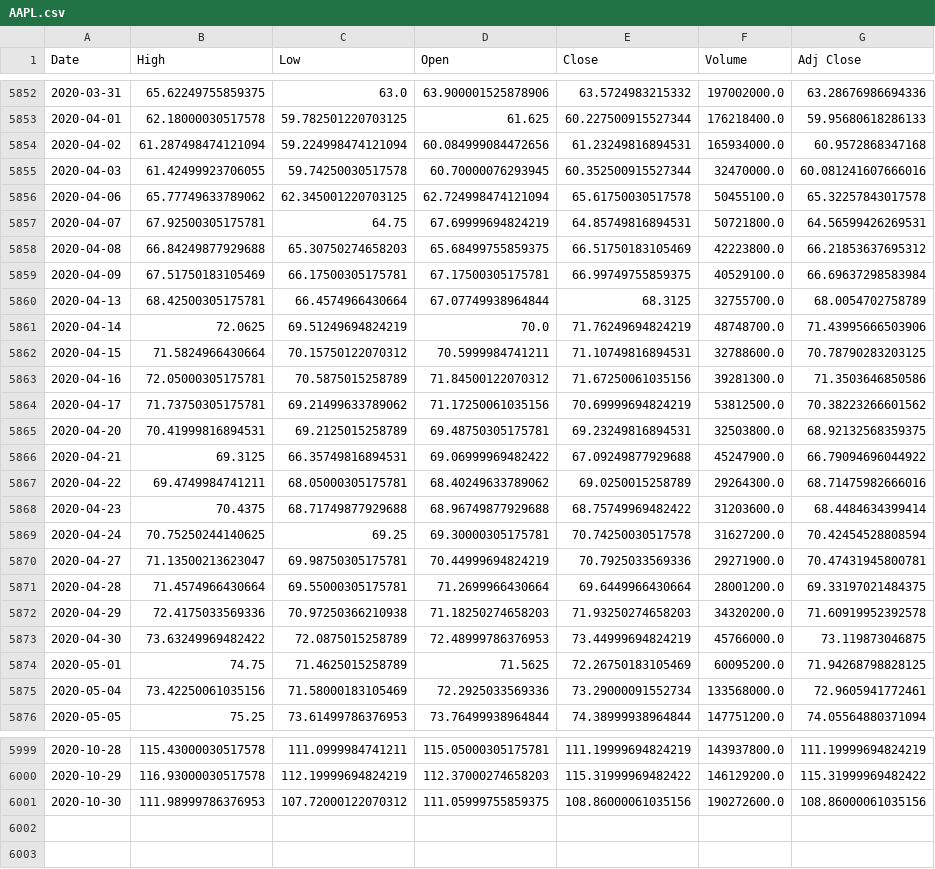
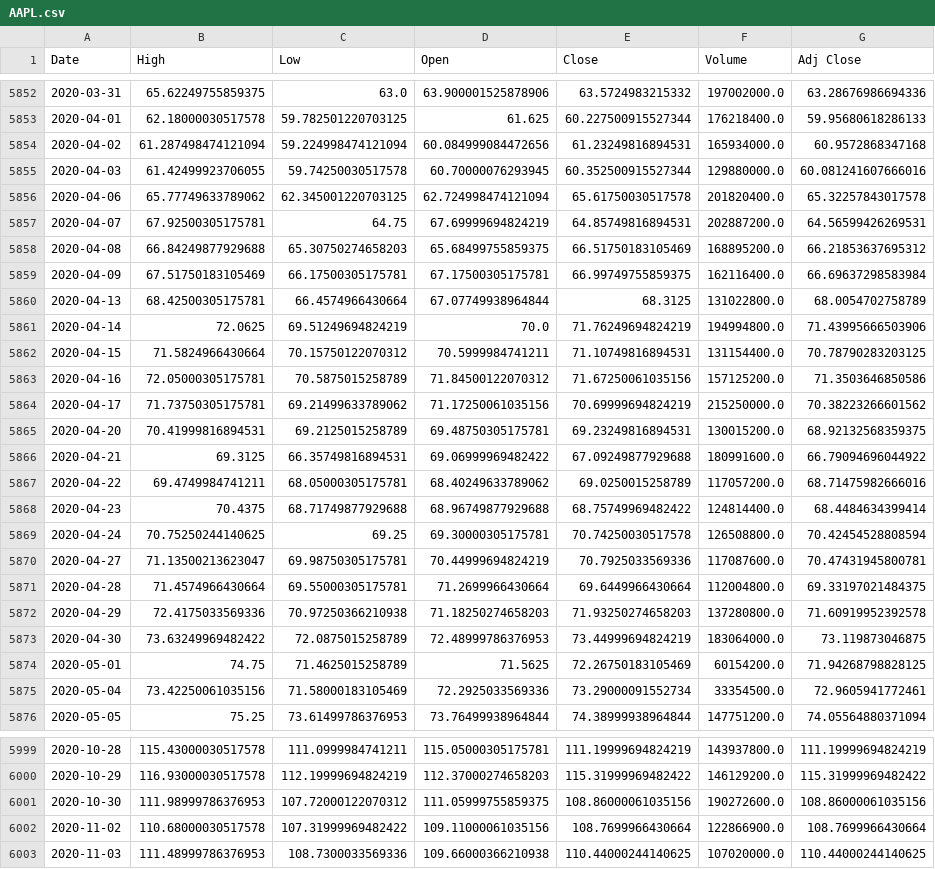
Before and after one commit to wubw/Invest, a CSV file: data/AAPL.csv, drawn as a sheet; only a part is shown, gaps mark what is left out.

```diff
--- a/data/AAPL.csv
+++ b/data/AAPL.csv
@@ -5854,23 +5854,23 @@ Date,High,Low,Open,Close,Volume,Adj Close
 2020-04-02,61.287498474121094,59.224998474121094,60.084999084472656,61.23249816894531,165934000.0,60.9572868347168
-2020-04-03,61.42499923706055,59.74250030517578,60.70000076293945,60.352500915527344,32470000.0,60.081241607666016
-2020-04-06,65.77749633789062,62.345001220703125,62.724998474121094,65.61750030517578,50455100.0,65.32257843017578
-2020-04-07,67.92500305175781,64.75,67.69999694824219,64.85749816894531,50721800.0,64.56599426269531
-2020-04-08,66.84249877929688,65.30750274658203,65.68499755859375,66.51750183105469,42223800.0,66.21853637695312
-2020-04-09,67.51750183105469,66.17500305175781,67.17500305175781,66.99749755859375,40529100.0,66.69637298583984
-2020-04-13,68.42500305175781,66.4574966430664,67.07749938964844,68.3125,32755700.0,68.0054702758789
-2020-04-14,72.0625,69.51249694824219,70.0,71.76249694824219,48748700.0,71.43995666503906
-2020-04-15,71.5824966430664,70.15750122070312,70.5999984741211,71.10749816894531,32788600.0,70.78790283203125
-2020-04-16,72.05000305175781,70.5875015258789,71.84500122070312,71.67250061035156,39281300.0,71.3503646850586
-2020-04-17,71.73750305175781,69.21499633789062,71.17250061035156,70.69999694824219,53812500.0,70.38223266601562
-2020-04-20,70.41999816894531,69.2125015258789,69.48750305175781,69.23249816894531,32503800.0,68.92132568359375
-2020-04-21,69.3125,66.35749816894531,69.06999969482422,67.09249877929688,45247900.0,66.79094696044922
-2020-04-22,69.4749984741211,68.05000305175781,68.40249633789062,69.0250015258789,29264300.0,68.71475982666016
-2020-04-23,70.4375,68.71749877929688,68.96749877929688,68.75749969482422,31203600.0,68.4484634399414
-2020-04-24,70.75250244140625,69.25,69.30000305175781,70.74250030517578,31627200.0,70.42454528808594
-2020-04-27,71.13500213623047,69.98750305175781,70.44999694824219,70.7925033569336,29271900.0,70.47431945800781
-2020-04-28,71.4574966430664,69.55000305175781,71.2699966430664,69.6449966430664,28001200.0,69.33197021484375
-2020-04-29,72.4175033569336,70.97250366210938,71.18250274658203,71.93250274658203,34320200.0,71.60919952392578
-2020-04-30,73.63249969482422,72.0875015258789,72.48999786376953,73.44999694824219,45766000.0,73.119873046875
-2020-05-01,74.75,71.4625015258789,71.5625,72.26750183105469,60095200.0,71.94268798828125
-2020-05-04,73.42250061035156,71.58000183105469,72.2925033569336,73.29000091552734,133568000.0,72.9605941772461
+2020-04-03,61.42499923706055,59.74250030517578,60.70000076293945,60.352500915527344,129880000.0,60.081241607666016
+2020-04-06,65.77749633789062,62.345001220703125,62.724998474121094,65.61750030517578,201820400.0,65.32257843017578
+2020-04-07,67.92500305175781,64.75,67.69999694824219,64.85749816894531,202887200.0,64.56599426269531
+2020-04-08,66.84249877929688,65.30750274658203,65.68499755859375,66.51750183105469,168895200.0,66.21853637695312
+2020-04-09,67.51750183105469,66.17500305175781,67.17500305175781,66.99749755859375,162116400.0,66.69637298583984
+2020-04-13,68.42500305175781,66.4574966430664,67.07749938964844,68.3125,131022800.0,68.0054702758789
+2020-04-14,72.0625,69.51249694824219,70.0,71.76249694824219,194994800.0,71.43995666503906
+2020-04-15,71.5824966430664,70.15750122070312,70.5999984741211,71.10749816894531,131154400.0,70.78790283203125
+2020-04-16,72.05000305175781,70.5875015258789,71.84500122070312,71.67250061035156,157125200.0,71.3503646850586
+2020-04-17,71.73750305175781,69.21499633789062,71.17250061035156,70.69999694824219,215250000.0,70.38223266601562
+2020-04-20,70.41999816894531,69.2125015258789,69.48750305175781,69.23249816894531,130015200.0,68.92132568359375
+2020-04-21,69.3125,66.35749816894531,69.06999969482422,67.09249877929688,180991600.0,66.79094696044922
+2020-04-22,69.4749984741211,68.05000305175781,68.40249633789062,69.0250015258789,117057200.0,68.71475982666016
+2020-04-23,70.4375,68.71749877929688,68.96749877929688,68.75749969482422,124814400.0,68.4484634399414
+2020-04-24,70.75250244140625,69.25,69.30000305175781,70.74250030517578,126508800.0,70.42454528808594
+2020-04-27,71.13500213623047,69.98750305175781,70.44999694824219,70.7925033569336,117087600.0,70.47431945800781
+2020-04-28,71.4574966430664,69.55000305175781,71.2699966430664,69.6449966430664,112004800.0,69.33197021484375
+2020-04-29,72.4175033569336,70.97250366210938,71.18250274658203,71.93250274658203,137280800.0,71.60919952392578
+2020-04-30,73.63249969482422,72.0875015258789,72.48999786376953,73.44999694824219,183064000.0,73.119873046875
+2020-05-01,74.75,71.4625015258789,71.5625,72.26750183105469,60154200.0,71.94268798828125
+2020-05-04,73.42250061035156,71.58000183105469,72.2925033569336,73.29000091552734,33354500.0,72.9605941772461
 2020-05-05,75.25,73.61499786376953,73.76499938964844,74.38999938964844,147751200.0,74.05564880371094
@@ -6001 +6001,3 @@ Date,High,Low,Open,Close,Volume,Adj Close
 2020-10-30,111.98999786376953,107.72000122070312,111.05999755859375,108.86000061035156,190272600.0,108.86000061035156
+2020-11-02,110.68000030517578,107.31999969482422,109.11000061035156,108.7699966430664,122866900.0,108.7699966430664
+2020-11-03,111.48999786376953,108.7300033569336,109.66000366210938,110.44000244140625,107020000.0,110.44000244140625
```
Also changed, not shown: data/AJBU.SI.csv, data/C2PU.SI.csv, 24 other files.
